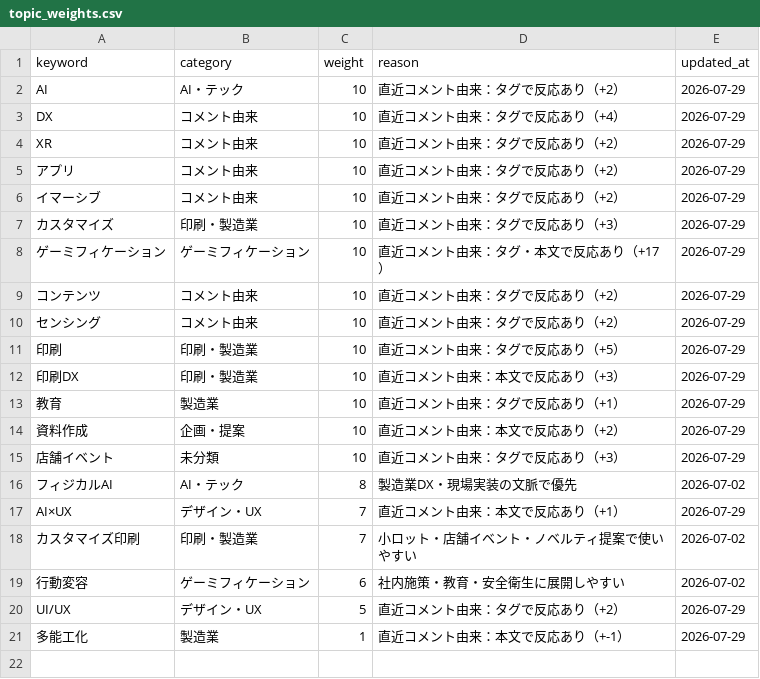
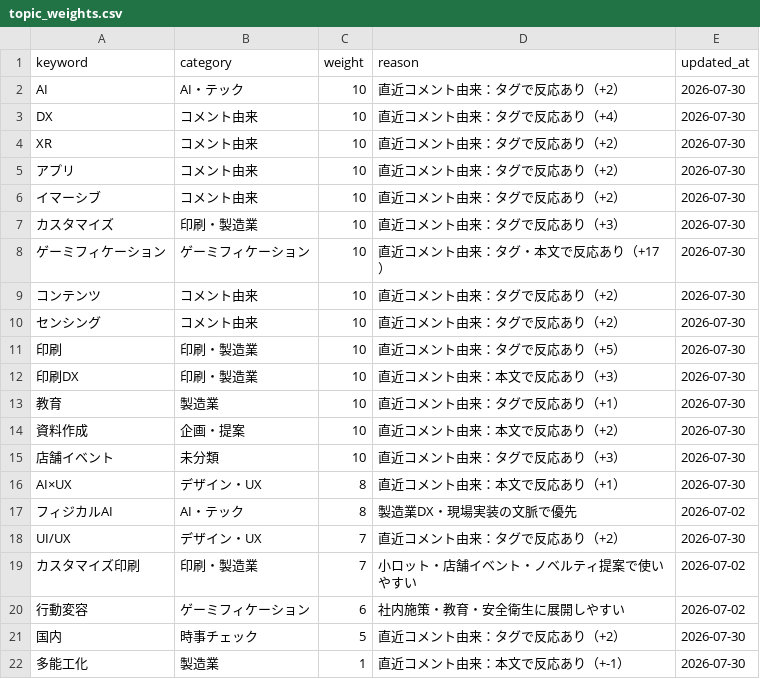
Before and after one commit to Hazuki-seo/Daily-Briefing-Board, a CSV file: data/topic_weights.csv, drawn as a sheet.

```diff
--- a/data/topic_weights.csv
+++ b/data/topic_weights.csv
@@ -1,21 +1,22 @@
 keyword,category,weight,reason,updated_at
-"AI","AI・テック","10","直近コメント由来：タグで反応あり（+2）","2026-07-29"
-"DX","コメント由来","10","直近コメント由来：タグで反応あり（+4）","2026-07-29"
-"XR","コメント由来","10","直近コメント由来：タグで反応あり（+2）","2026-07-29"
-"アプリ","コメント由来","10","直近コメント由来：タグで反応あり（+2）","2026-07-29"
-"イマーシブ","コメント由来","10","直近コメント由来：タグで反応あり（+2）","2026-07-29"
-"カスタマイズ","印刷・製造業","10","直近コメント由来：タグで反応あり（+3）","2026-07-29"
-"ゲーミフィケーション","ゲーミフィケーション","10","直近コメント由来：タグ・本文で反応あり（+17）","2026-07-29"
-"コンテンツ","コメント由来","10","直近コメント由来：タグで反応あり（+2）","2026-07-29"
-"センシング","コメント由来","10","直近コメント由来：タグで反応あり（+2）","2026-07-29"
-"印刷","印刷・製造業","10","直近コメント由来：タグで反応あり（+5）","2026-07-29"
-"印刷DX","印刷・製造業","10","直近コメント由来：本文で反応あり（+3）","2026-07-29"
-"教育","製造業","10","直近コメント由来：タグで反応あり（+1）","2026-07-29"
-"資料作成","企画・提案","10","直近コメント由来：本文で反応あり（+2）","2026-07-29"
-"店舗イベント","未分類","10","直近コメント由来：タグで反応あり（+3）","2026-07-29"
+"AI","AI・テック","10","直近コメント由来：タグで反応あり（+2）","2026-07-30"
+"DX","コメント由来","10","直近コメント由来：タグで反応あり（+4）","2026-07-30"
+"XR","コメント由来","10","直近コメント由来：タグで反応あり（+2）","2026-07-30"
+"アプリ","コメント由来","10","直近コメント由来：タグで反応あり（+2）","2026-07-30"
+"イマーシブ","コメント由来","10","直近コメント由来：タグで反応あり（+2）","2026-07-30"
+"カスタマイズ","印刷・製造業","10","直近コメント由来：タグで反応あり（+3）","2026-07-30"
+"ゲーミフィケーション","ゲーミフィケーション","10","直近コメント由来：タグ・本文で反応あり（+17）","2026-07-30"
+"コンテンツ","コメント由来","10","直近コメント由来：タグで反応あり（+2）","2026-07-30"
+"センシング","コメント由来","10","直近コメント由来：タグで反応あり（+2）","2026-07-30"
+"印刷","印刷・製造業","10","直近コメント由来：タグで反応あり（+5）","2026-07-30"
+"印刷DX","印刷・製造業","10","直近コメント由来：本文で反応あり（+3）","2026-07-30"
+"教育","製造業","10","直近コメント由来：タグで反応あり（+1）","2026-07-30"
+"資料作成","企画・提案","10","直近コメント由来：本文で反応あり（+2）","2026-07-30"
+"店舗イベント","未分類","10","直近コメント由来：タグで反応あり（+3）","2026-07-30"
+"AI×UX","デザイン・UX","8","直近コメント由来：本文で反応あり（+1）","2026-07-30"
 "フィジカルAI","AI・テック","8","製造業DX・現場実装の文脈で優先","2026-07-02"
-"AI×UX","デザイン・UX","7","直近コメント由来：本文で反応あり（+1）","2026-07-29"
+"UI/UX","デザイン・UX","7","直近コメント由来：タグで反応あり（+2）","2026-07-30"
 "カスタマイズ印刷","印刷・製造業","7","小ロット・店舗イベント・ノベルティ提案で使いやすい","2026-07-02"
 "行動変容","ゲーミフィケーション","6","社内施策・教育・安全衛生に展開しやすい","2026-07-02"
-"UI/UX","デザイン・UX","5","直近コメント由来：タグで反応あり（+2）","2026-07-29"
-"多能工化","製造業","1","直近コメント由来：本文で反応あり（+-1）","2026-07-29"
+"国内","時事チェック","5","直近コメント由来：タグで反応あり（+2）","2026-07-30"
+"多能工化","製造業","1","直近コメント由来：本文で反応あり（+-1）","2026-07-30"
```
